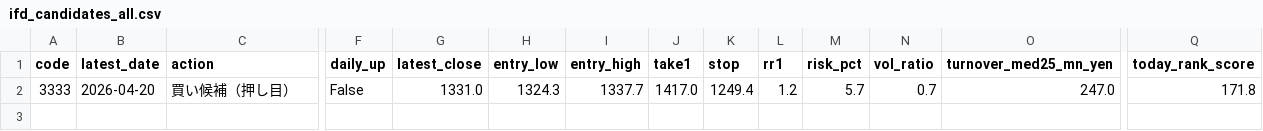
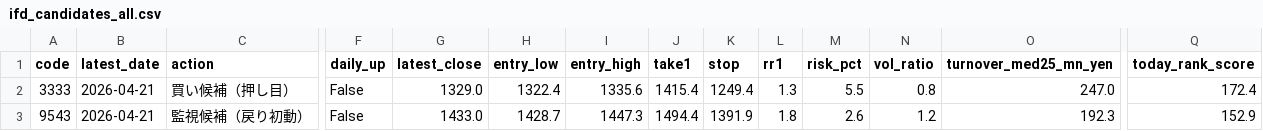
Before and after one commit to bosonization/kabu8-dashboard, a CSV file: dashboard_data/ifd_candidates_all.csv, drawn as a sheet; only a part is shown, gaps mark what is left out; rows hold the shown columns only; the diff names each change by its address in the sheet, - before the commit and + after, or states it on an @@ line.

```diff
--- a/dashboard_data/ifd_candidates_all.csv
+++ b/dashboard_data/ifd_candidates_all.csv
-B2 (latest_date): 2026-04-20
+B2 (latest_date): 2026-04-21
-G2 (latest_close): 1331.0
+G2 (latest_close): 1329.0
-H2 (entry_low): 1324.3
+H2 (entry_low): 1322.4
-I2 (entry_high): 1337.7
+I2 (entry_high): 1335.6
-J2 (take1): 1417.0
+J2 (take1): 1415.4
-L2 (rr1): 1.2
+L2 (rr1): 1.3
-M2 (risk_pct): 5.7
+M2 (risk_pct): 5.5
-N2 (vol_ratio): 0.7
+N2 (vol_ratio): 0.8
-Q2 (today_rank_score): 171.8
+Q2 (today_rank_score): 172.4
+row 3: 9543 | 2026-04-21 | 監視候補（戻り初動） | False | 1433.0 | 1428.7 | 1447.3 | 1494.4 | 1391.9 | 1.8 | 2.6 | 1.2 | 192.3 | 152.9
```
Also changed, not shown: dashboard_data/technical_buy_candidates.csv, dashboard_data/technical_run_summary.csv, 4 other files.
